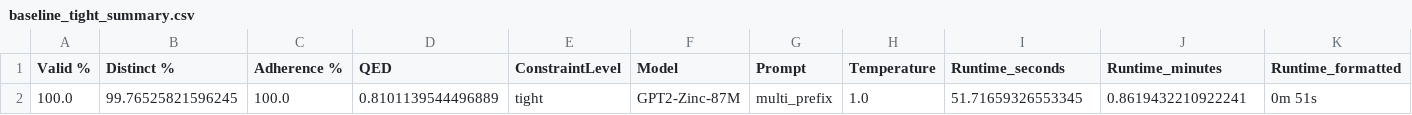
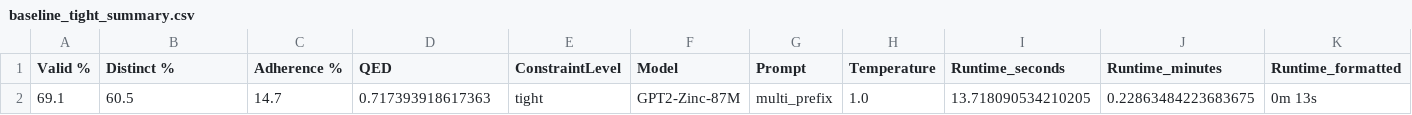
Before and after one commit to leohsuofnthu/Chem-SMC, a CSV file: results/baseline_tight_summary.csv, drawn as a sheet.

```diff
--- a/results/baseline_tight_summary.csv
+++ b/results/baseline_tight_summary.csv
@@ -1,2 +1,2 @@
 Valid %,Distinct %,Adherence %,QED,ConstraintLevel,Model,Prompt,Temperature,Runtime_seconds,Runtime_minutes,Runtime_formatted
-100.0,99.76525821596245,100.0,0.8101139544496889,tight,GPT2-Zinc-87M,multi_prefix,1.0,51.71659326553345,0.8619432210922241,0m 51s
+69.1,60.5,14.7,0.717393918617363,tight,GPT2-Zinc-87M,multi_prefix,1.0,13.718090534210205,0.22863484223683675,0m 13s
```
Also changed, not shown: results/baseline_ultra_tight_summary.csv, results/panel_table.csv, 29 other files.
